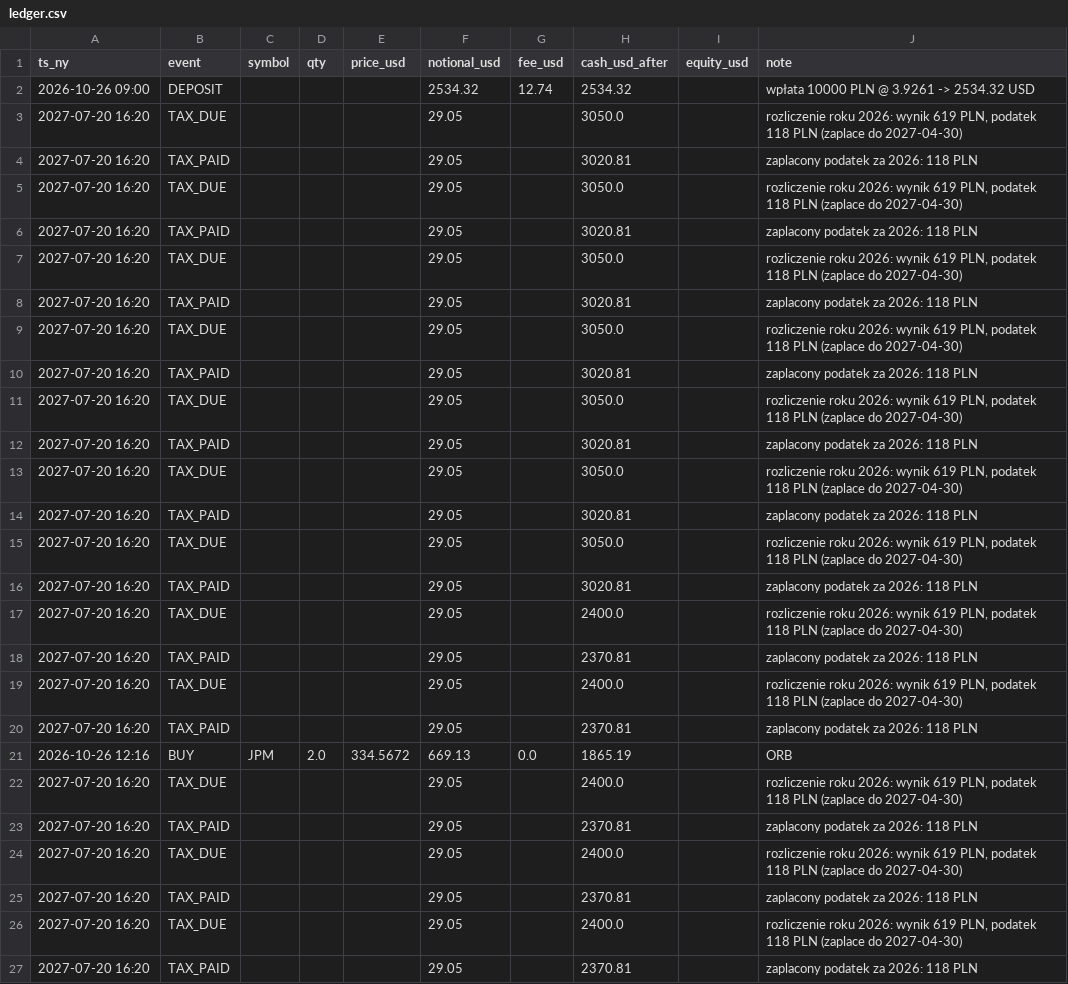
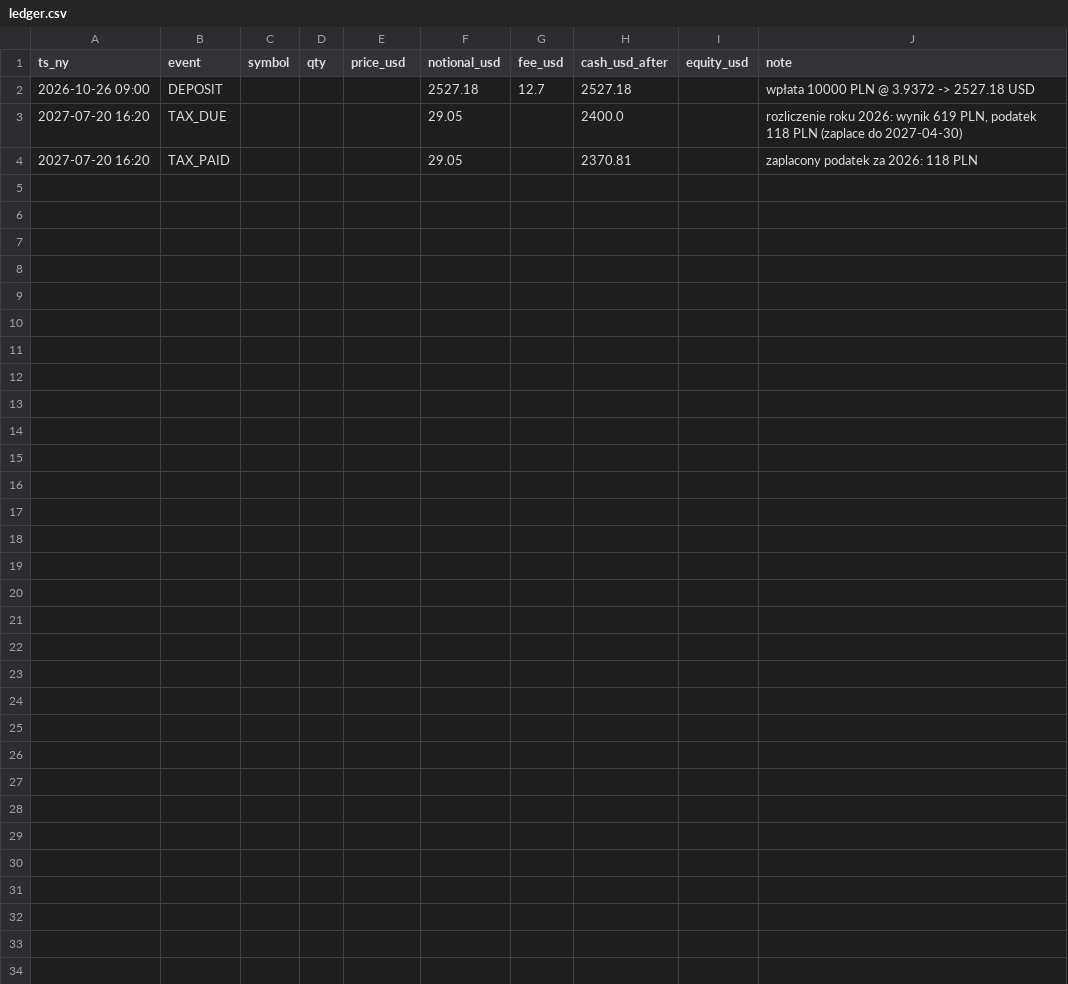
Before and after one commit to wywigacz/xtb-daytrader-sim, a CSV file: sim/state/ledger.csv, drawn as a sheet.

```diff
--- a/sim/state/ledger.csv
+++ b/sim/state/ledger.csv
@@ -1,26 +1,3 @@
 ts_ny,event,symbol,qty,price_usd,notional_usd,fee_usd,cash_usd_after,equity_usd,note
-2026-10-26 09:00,DEPOSIT,,,,2534.32,12.74,2534.32,,wpłata 10000 PLN @ 3.9261 -> 2534.32 USD
-2027-07-20 16:20,TAX_DUE,,,,29.05,,3050.0,,"rozliczenie roku 2026: wynik 619 PLN, podatek 118 PLN (zaplace do 2027-04-30)"
-2027-07-20 16:20,TAX_PAID,,,,29.05,,3020.81,,zaplacony podatek za 2026: 118 PLN
-2027-07-20 16:20,TAX_DUE,,,,29.05,,3050.0,,"rozliczenie roku 2026: wynik 619 PLN, podatek 118 PLN (zaplace do 2027-04-30)"
-2027-07-20 16:20,TAX_PAID,,,,29.05,,3020.81,,zaplacony podatek za 2026: 118 PLN
-2027-07-20 16:20,TAX_DUE,,,,29.05,,3050.0,,"rozliczenie roku 2026: wynik 619 PLN, podatek 118 PLN (zaplace do 2027-04-30)"
-2027-07-20 16:20,TAX_PAID,,,,29.05,,3020.81,,zaplacony podatek za 2026: 118 PLN
-2027-07-20 16:20,TAX_DUE,,,,29.05,,3050.0,,"rozliczenie roku 2026: wynik 619 PLN, podatek 118 PLN (zaplace do 2027-04-30)"
-2027-07-20 16:20,TAX_PAID,,,,29.05,,3020.81,,zaplacony podatek za 2026: 118 PLN
-2027-07-20 16:20,TAX_DUE,,,,29.05,,3050.0,,"rozliczenie roku 2026: wynik 619 PLN, podatek 118 PLN (zaplace do 2027-04-30)"
-2027-07-20 16:20,TAX_PAID,,,,29.05,,3020.81,,zaplacony podatek za 2026: 118 PLN
-2027-07-20 16:20,TAX_DUE,,,,29.05,,3050.0,,"rozliczenie roku 2026: wynik 619 PLN, podatek 118 PLN (zaplace do 2027-04-30)"
-2027-07-20 16:20,TAX_PAID,,,,29.05,,3020.81,,zaplacony podatek za 2026: 118 PLN
-2027-07-20 16:20,TAX_DUE,,,,29.05,,3050.0,,"rozliczenie roku 2026: wynik 619 PLN, podatek 118 PLN (zaplace do 2027-04-30)"
-2027-07-20 16:20,TAX_PAID,,,,29.05,,3020.81,,zaplacony podatek za 2026: 118 PLN
-2027-07-20 16:20,TAX_DUE,,,,29.05,,2400.0,,"rozliczenie roku 2026: wynik 619 PLN, podatek 118 PLN (zaplace do 2027-04-30)"
-2027-07-20 16:20,TAX_PAID,,,,29.05,,2370.81,,zaplacony podatek za 2026: 118 PLN
-2027-07-20 16:20,TAX_DUE,,,,29.05,,2400.0,,"rozliczenie roku 2026: wynik 619 PLN, podatek 118 PLN (zaplace do 2027-04-30)"
-2027-07-20 16:20,TAX_PAID,,,,29.05,,2370.81,,zaplacony podatek za 2026: 118 PLN
-2026-10-26 12:16,BUY,JPM,2.0,334.5672,669.13,0.0,1865.19,,ORB
-2027-07-20 16:20,TAX_DUE,,,,29.05,,2400.0,,"rozliczenie roku 2026: wynik 619 PLN, podatek 118 PLN (zaplace do 2027-04-30)"
-2027-07-20 16:20,TAX_PAID,,,,29.05,,2370.81,,zaplacony podatek za 2026: 118 PLN
-2027-07-20 16:20,TAX_DUE,,,,29.05,,2400.0,,"rozliczenie roku 2026: wynik 619 PLN, podatek 118 PLN (zaplace do 2027-04-30)"
-2027-07-20 16:20,TAX_PAID,,,,29.05,,2370.81,,zaplacony podatek za 2026: 118 PLN
+2026-10-26 09:00,DEPOSIT,,,,2527.18,12.7,2527.18,,wpłata 10000 PLN @ 3.9372 -> 2527.18 USD
 2027-07-20 16:20,TAX_DUE,,,,29.05,,2400.0,,"rozliczenie roku 2026: wynik 619 PLN, podatek 118 PLN (zaplace do 2027-04-30)"
```
Also changed, not shown: sim/state/equity.csv, 20 other files.
